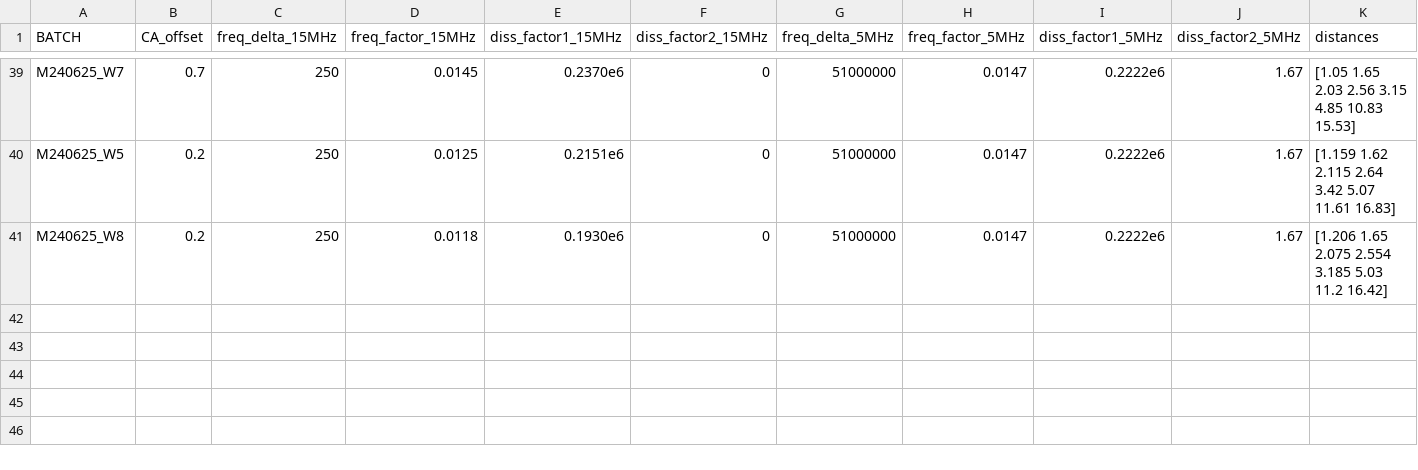
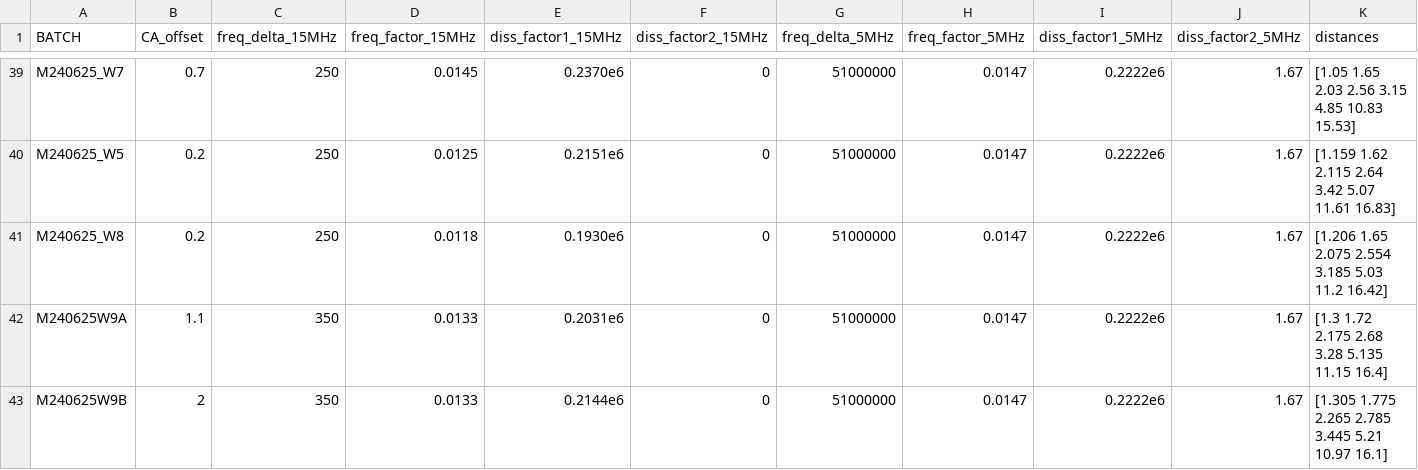
Before and after one commit to QATCH-Technologies/nanovisQ, a CSV file: QATCH/resources/lookup_batch_params.csv, drawn as a sheet; only a part is shown, gaps mark what is left out.

Commit message:
Update to Resources v23, 2024-09-23

```diff
--- a/QATCH/resources/lookup_batch_params.csv
+++ b/QATCH/resources/lookup_batch_params.csv
@@ -41 +41,3 @@ M240625_W5,0.2,250,0.0125,0.2151e6,0,51000000,0.0147,0.2222e6,1.67,[1.159 1.62 2
 M240625_W8,0.2,250,0.0118,0.1930e6,0,51000000,0.0147,0.2222e6,1.67,[1.206 1.65 2.075 2.554 3.185 5.03 11.2 16.42]
+M240625W9A,1.1,350,0.0133,0.2031e6,0,51000000,0.0147,0.2222e6,1.67,[1.3 1.72 2.175 2.68 3.28 5.135 11.15 16.4]
+M240625W9B,2,350,0.0133,0.2144e6,0,51000000,0.0147,0.2222e6,1.67,[1.305 1.775 2.265 2.785 3.445 5.21 10.97 16.1]
```
Also changed, not shown: QATCH/resources/lookup_resources.csv.
